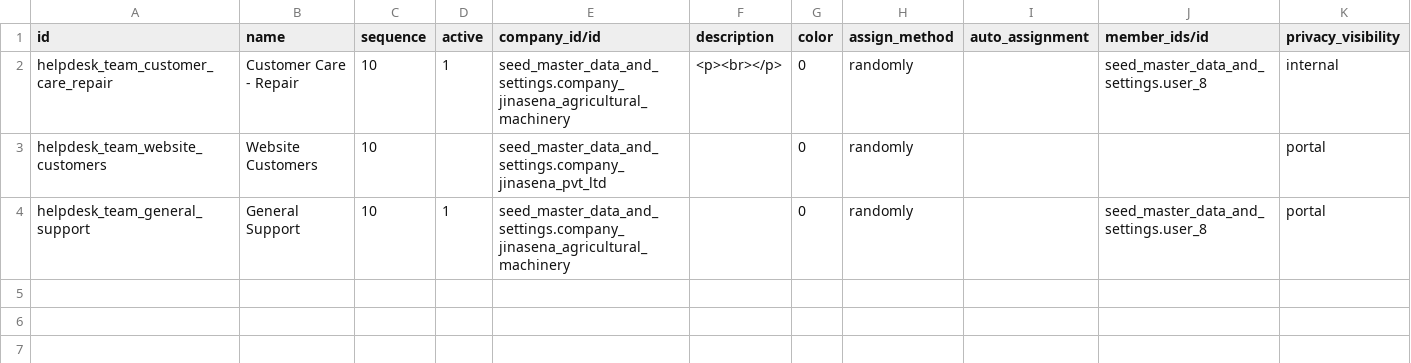
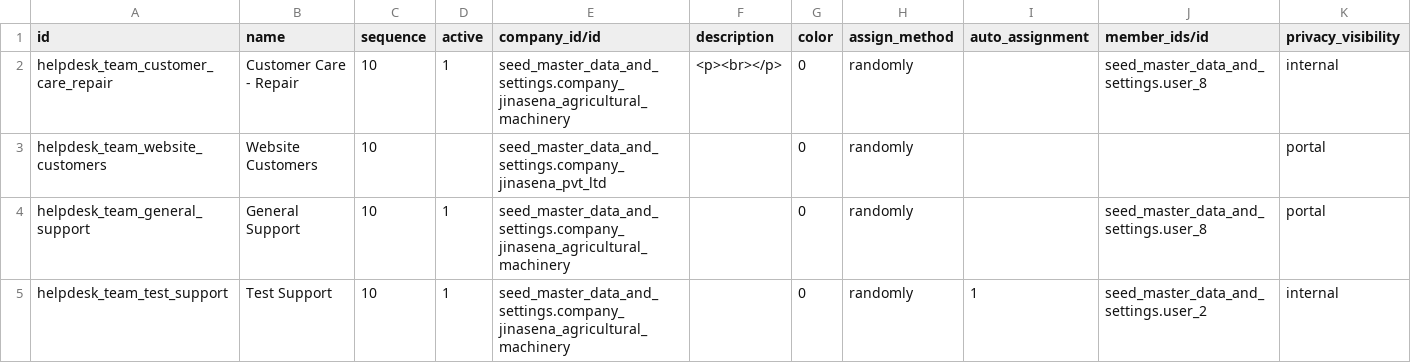
Before and after one commit to sanjayaWjinasena/Jinasena_MasterData_Repair, a CSV file: data/helpdesk.team.csv, drawn as a sheet; only a part is shown; rows hold the shown columns only; the diff names each change by its address in the sheet, - before the commit and + after, or states it on an @@ line.

```diff
--- a/data/helpdesk.team.csv
+++ b/data/helpdesk.team.csv
+row 5: helpdesk_team_test_support | Test Support | 10 | 1 | seed_master_data_and_settings.company_jinasena_agricultural_machinery |  | 0 | randomly | 1 | seed_master_data_and_settings.user_2 | internal
```
Also changed, not shown: data/link/helpdesk.team.csv, 1 other file.
